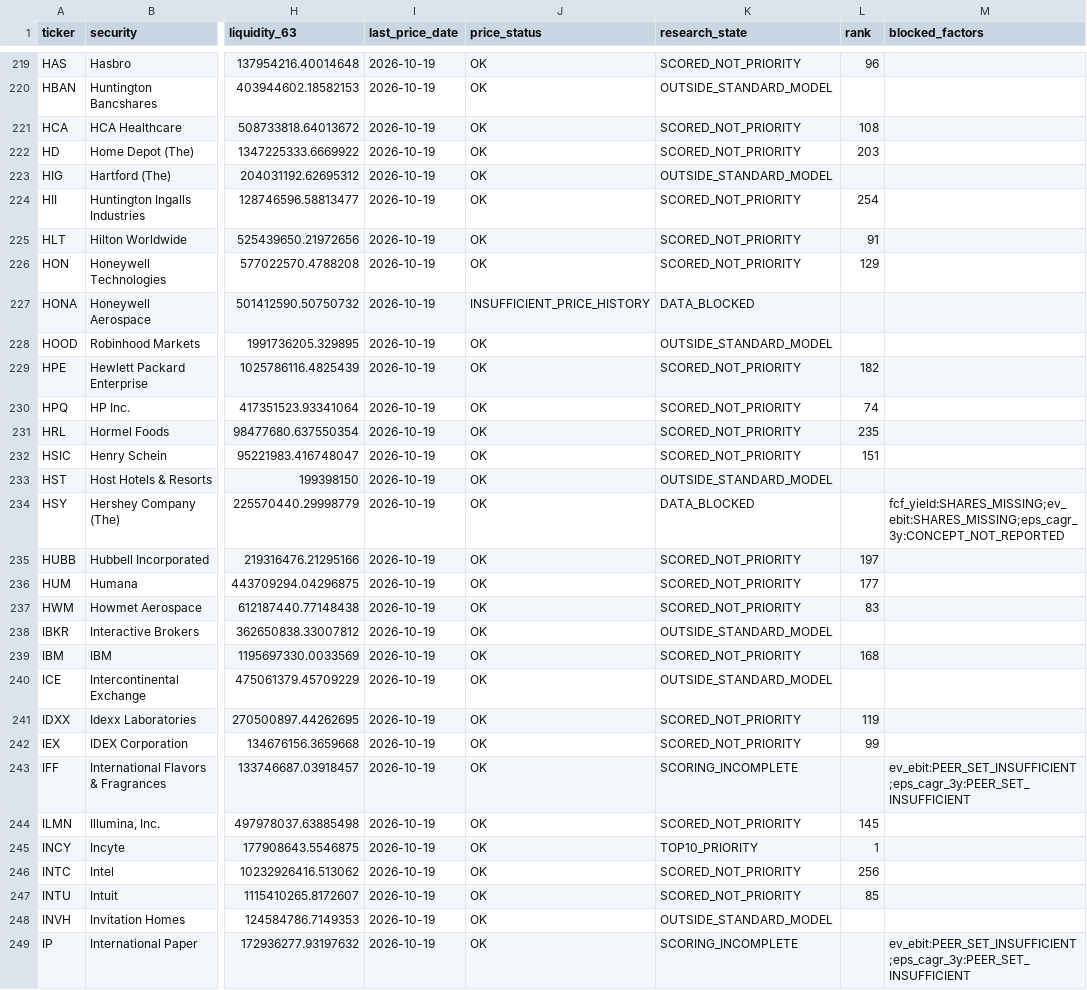
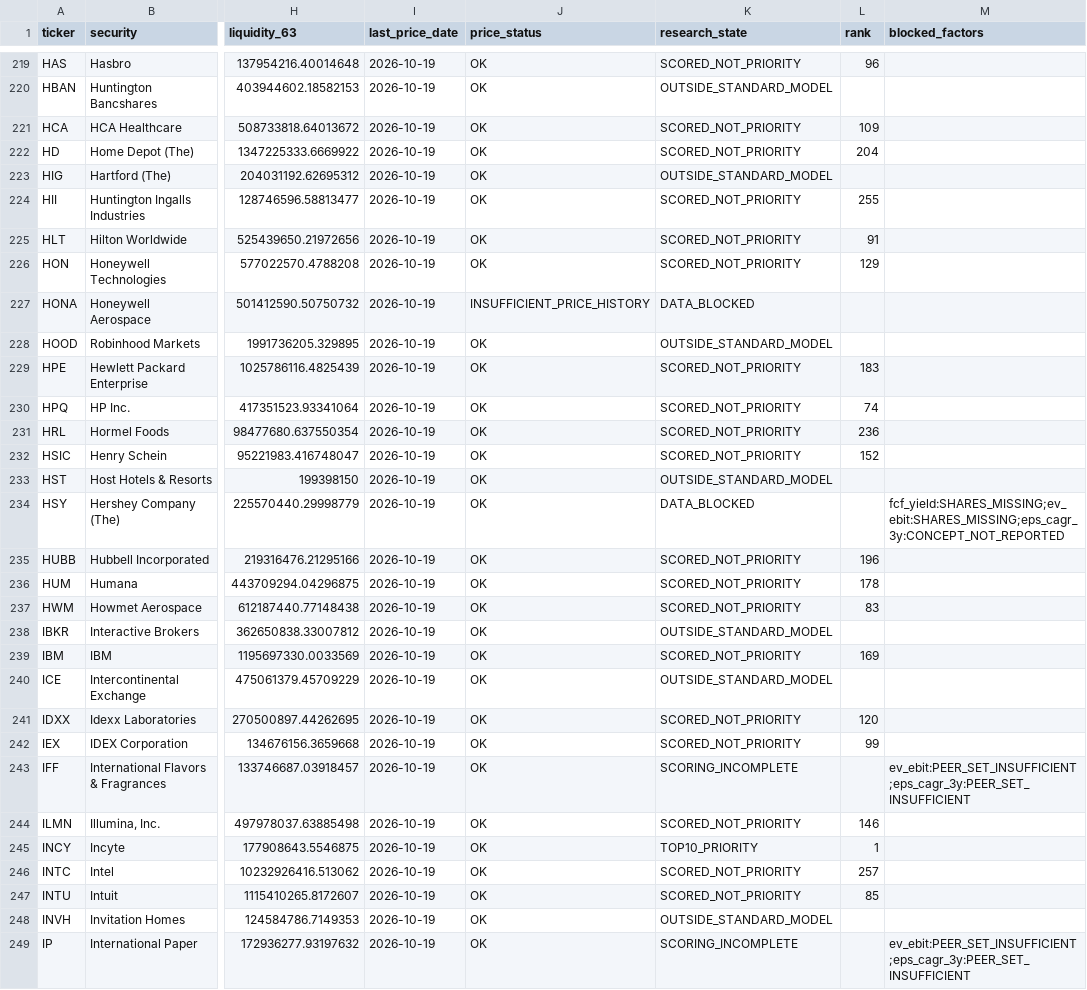
Before and after one commit to Aarav-J-10/Wharton-Global-Investment-Competition, a CSV file: outputs/screen/sp500_2026-10-19_current__stock-research-competition-v1.2__cfgbddebc2e350e/universe_audit.csv, drawn as a sheet; only a part is shown, gaps mark what is left out; the diff covers the shown part only; the diff names each change by its address in the sheet, - before the commit and + after, or states it on an @@ line.

```diff
--- a/outputs/screen/sp500_2026-10-19_current__stock-research-competition-v1.2__cfgbddebc2e350e/universe_audit.csv
+++ b/outputs/screen/sp500_2026-10-19_current__stock-research-competition-v1.2__cfgbddebc2e350e/universe_audit.csv
-L221 (rank): 108
+L221 (rank): 109
-L222 (rank): 203
+L222 (rank): 204
-L224 (rank): 254
+L224 (rank): 255
-L229 (rank): 182
+L229 (rank): 183
-L231 (rank): 235
+L231 (rank): 236
-L232 (rank): 151
+L232 (rank): 152
-L235 (rank): 197
+L235 (rank): 196
-L236 (rank): 177
+L236 (rank): 178
-L239 (rank): 168
+L239 (rank): 169
-L241 (rank): 119
+L241 (rank): 120
-L244 (rank): 145
+L244 (rank): 146
-L246 (rank): 256
+L246 (rank): 257
```
Also changed, not shown: 154 edited cells elsewhere in this file, outputs/screen/sp500_2026-10-19_current__stock-research-competition-v1.2__cfgbddebc2e350e/factor_correlation.csv, outputs/screen/sp500_2026-10-19_current__stock-research-competition-v1.2__cfgbddebc2e350e/factor_values.csv, 44 other files.
